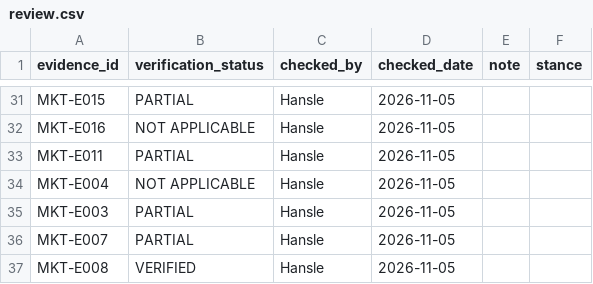
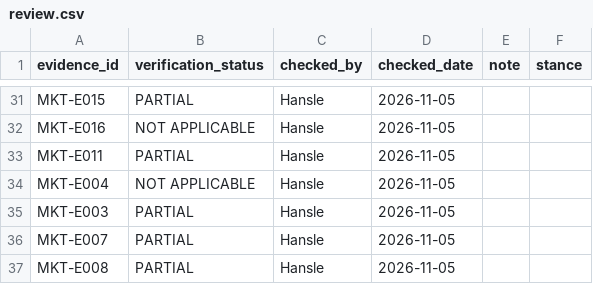
Before and after one commit to hanslelee/research-market-dump, a CSV file: market/review.csv, drawn as a sheet; only a part is shown, gaps mark what is left out.

Commit message:
Review MKT-E008: PARTIAL

```diff
--- a/market/review.csv
+++ b/market/review.csv
@@ -36,2 +36,2 @@ MKT-E003,PARTIAL,Hansle,2026-11-05,,
 MKT-E007,PARTIAL,Hansle,2026-11-05,,
-MKT-E008,VERIFIED,Hansle,2026-11-05,,
+MKT-E008,PARTIAL,Hansle,2026-11-05,,
```
Also changed, not shown: 1 other file.
